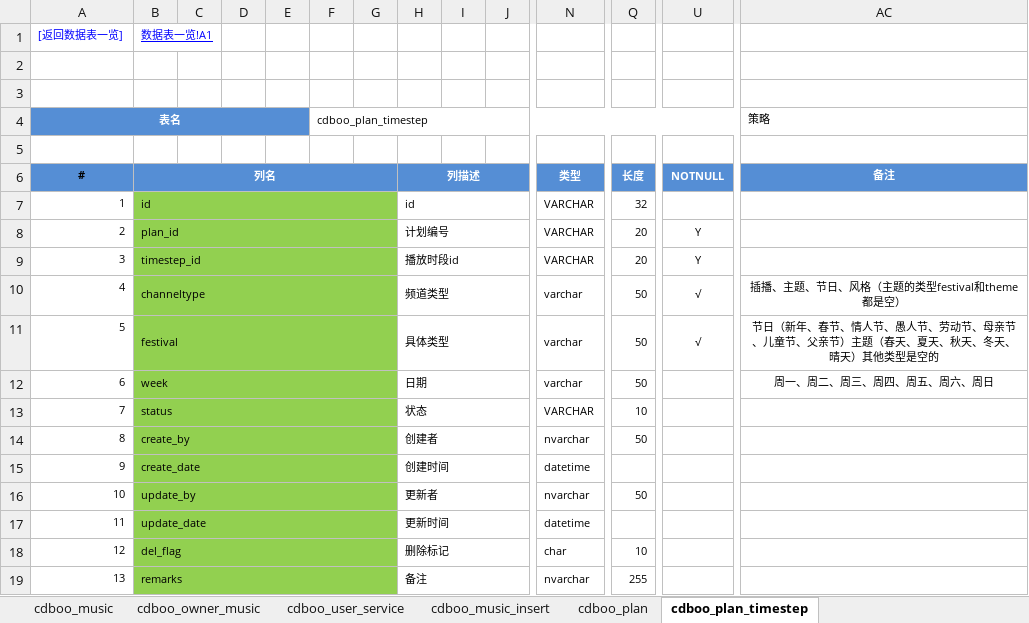
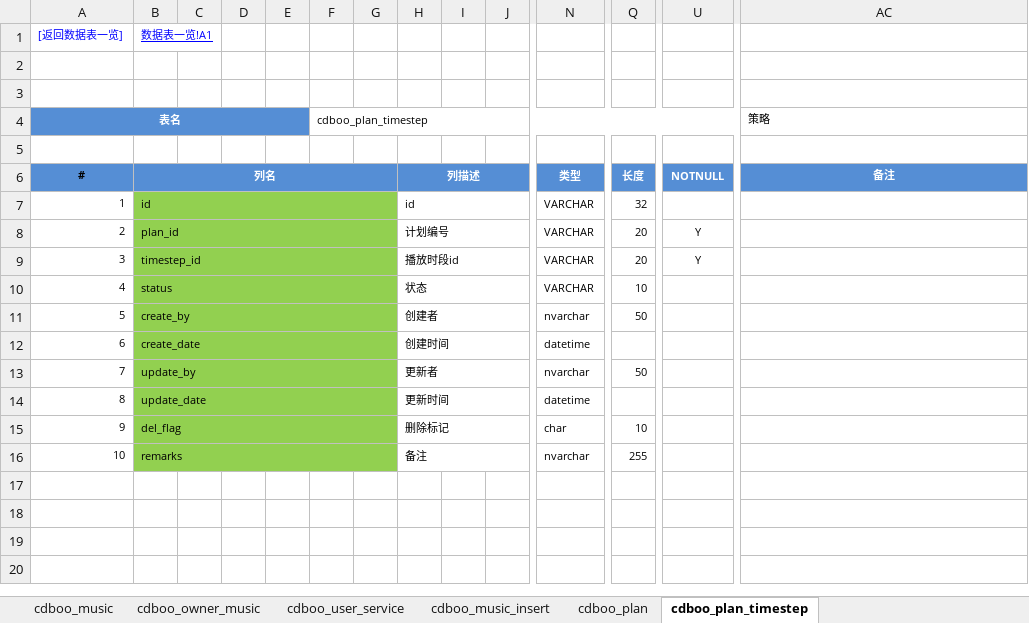
Before and after one commit to wangning82/CDBOO, an Excel workbook: doc/4、设计/数据库设计V1.xlsx, sheet cdboo_plan_timestep, drawn as a sheet; only a part is shown, gaps mark what is left out; values as stored, in another font and other column widths than the file's, no borders; removed rows and columns are numbered as before the commit, all else as after; rows hold the shown columns only; the diff names each change by its address in the sheet, - before the commit and + after, or states it on an @@ line.

```diff
--- a/doc/4、设计/数据库设计V1.xlsx (sheet cdboo_plan_timestep)
+++ b/doc/4、设计/数据库设计V1.xlsx (sheet cdboo_plan_timestep)
-row 10: 4 | channeltype |  |  |  |  |  | 频道类型 |  |  | varchar | 50 | √ | 插播、主题、节日、风格（主题的类型festival和theme都是空）
-row 11: 5 | festival |  |  |  |  |  | 具体类型 |  |  | varchar | 50 | √ | 节日（新年、春节、情人节、愚人节、劳动节、母亲节、儿童节、父亲节）主题（春天、夏天、秋天、冬天、晴天）其他类型是空的
-row 12: 6 | week |  |  |  |  |  | 日期 |  |  | varchar | 50 |  | 周一、周二、周三、周四、周五、周六、周日
@@ column A (表名) renumbered from row 10 down @@
```
Also changed, not shown: sheet cdboo_child_channel, sheet cdboo_group_channel, sheet 数据表一览, 1 other file.
